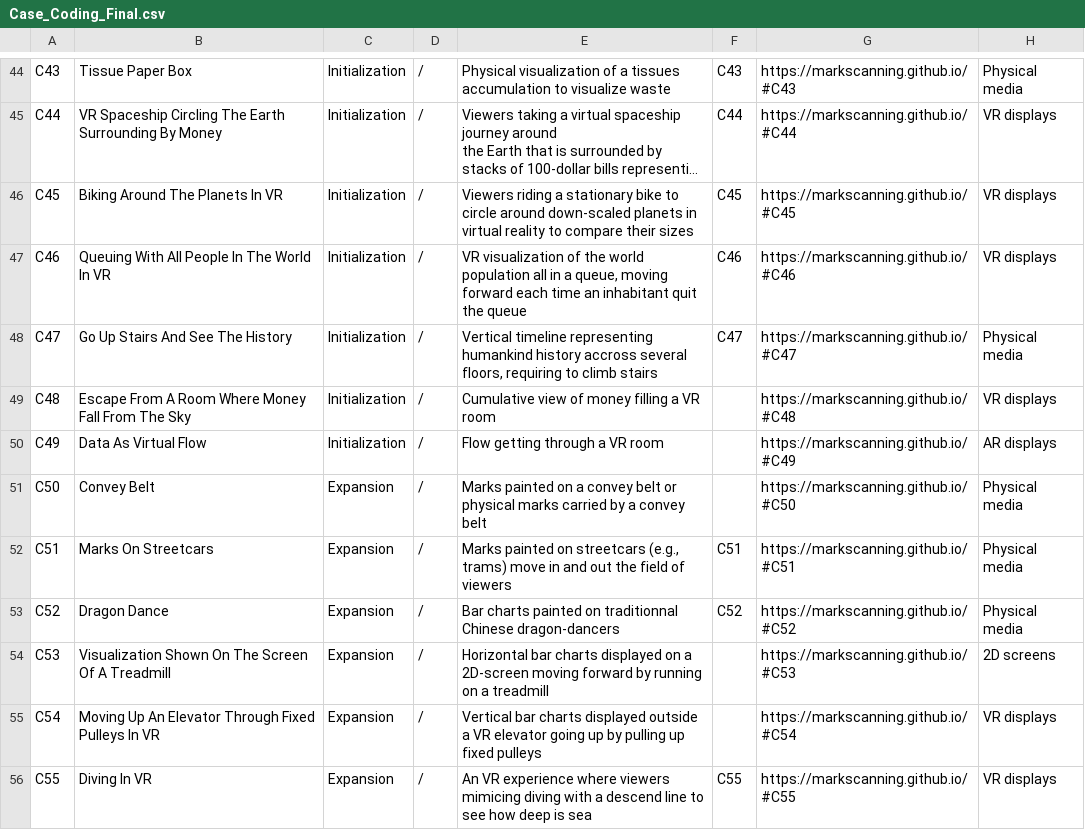
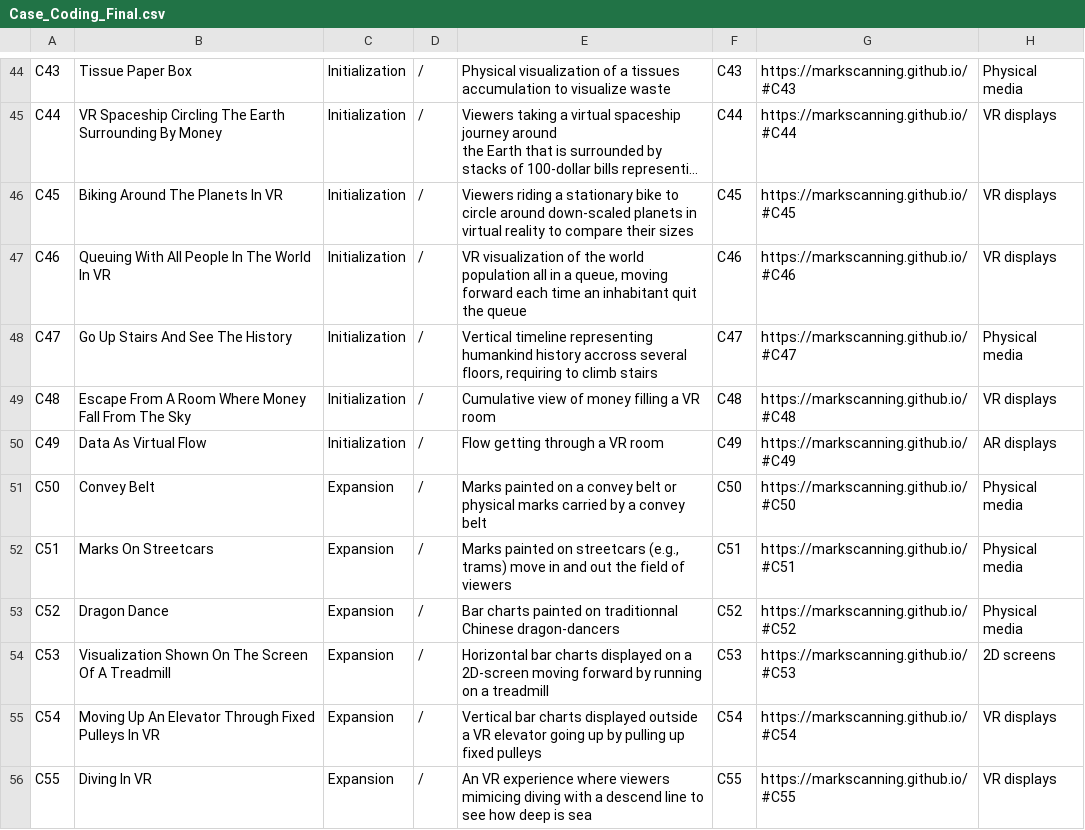
Before and after one commit to progressive-value-reading/progressive-value-reading.github.io, a CSV file: public/Case_Coding_Final.csv, drawn as a sheet; only a part is shown, gaps mark what is left out; long unchanged cells end in …; the diff names each change by its address in the sheet, - before the commit and + after, or states it on an @@ line.

```diff
--- a/public/Case_Coding_Final.csv
+++ b/public/Case_Coding_Final.csv
-F49: (empty)
+F49: C48
-F50: (empty)
+F50: C49
-F51: (empty)
+F51: C50
-F54: (empty)
+F54: C53
-F55: (empty)
+F55: C54
```
Also changed, not shown: 1 other file.
